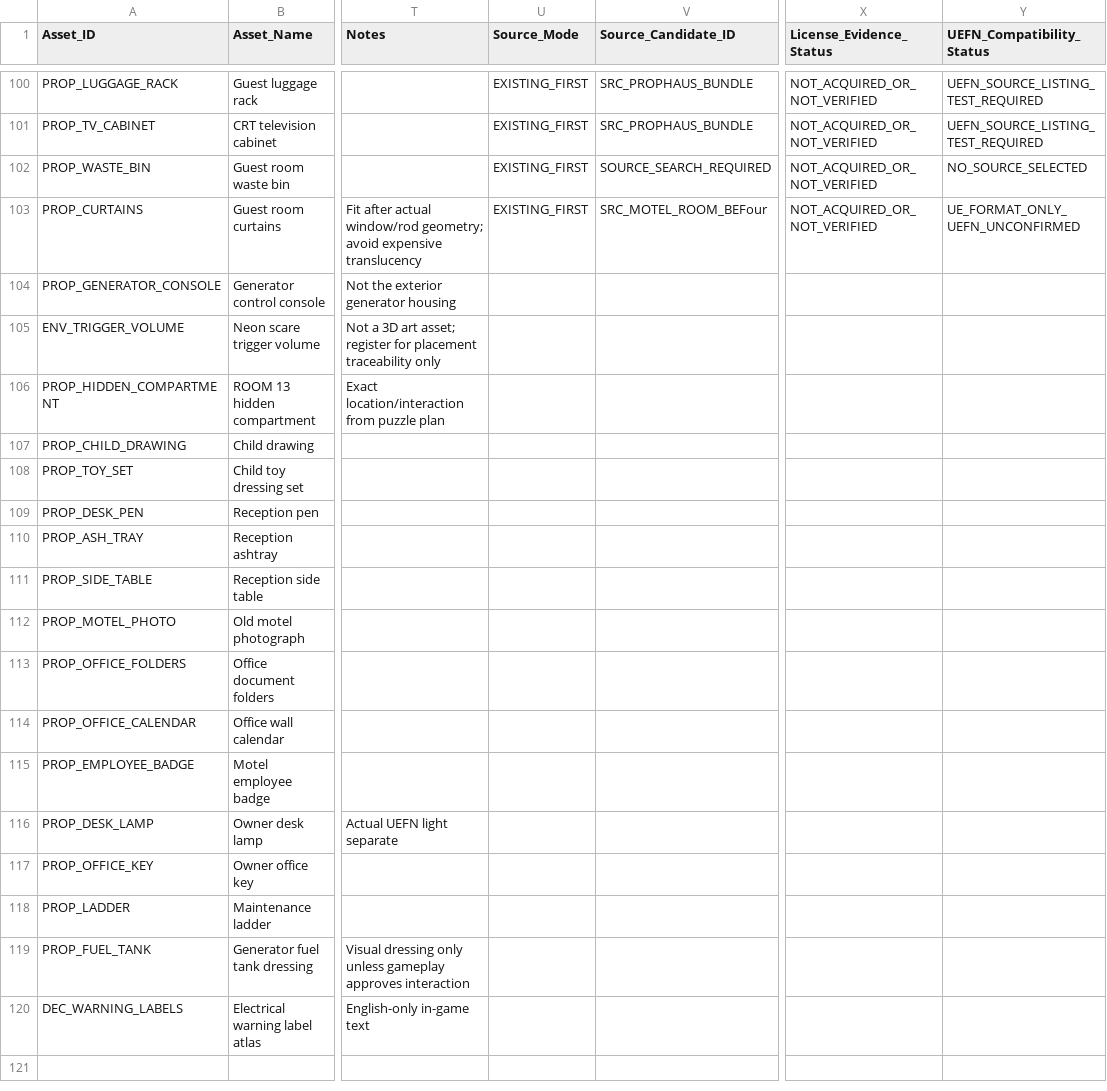
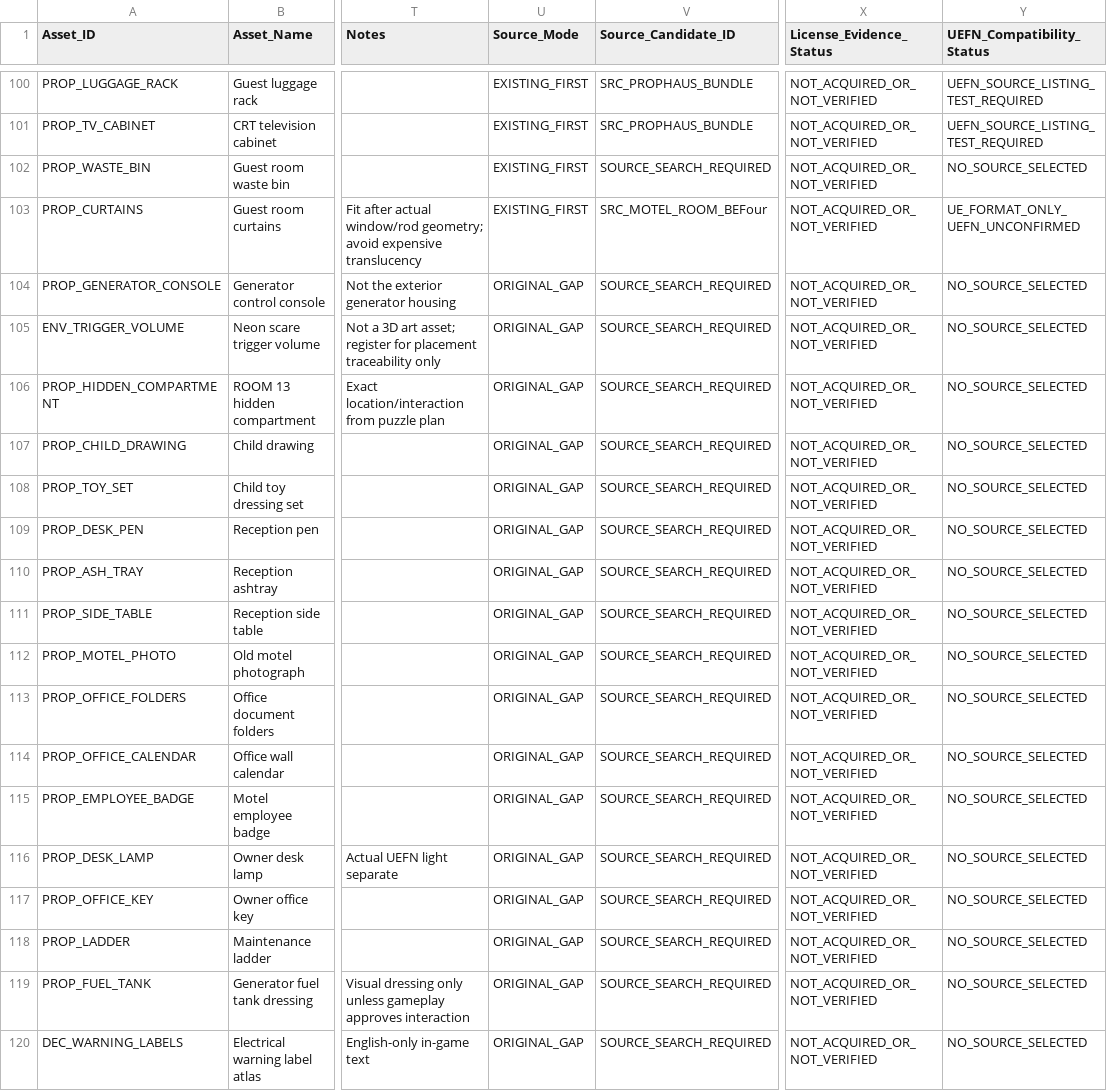
Before and after one commit to Haigone/UEFN-w-Kavasaki, a CSV file: Horror Motel Fable/ENVIRONMENT_ASSET_REGISTER.csv, drawn as a sheet; only a part is shown, gaps mark what is left out; the diff names each change by its address in the sheet, - before the commit and + after, or states it on an @@ line.

Commit message:
Normalize asset master CSV with source and licensing metadata columns

```diff
--- a/Horror Motel Fable/ENVIRONMENT_ASSET_REGISTER.csv
+++ b/Horror Motel Fable/ENVIRONMENT_ASSET_REGISTER.csv
-U104:U120 (Source_Mode): (empty)
+U104:U120 (Source_Mode): ORIGINAL_GAP
-V104:V120 (Source_Candidate_ID): (empty)
+V104:V120 (Source_Candidate_ID): SOURCE_SEARCH_REQUIRED
-X104:X120 (License_Evidence_Status): (empty)
+X104:X120 (License_Evidence_Status): NOT_ACQUIRED_OR_NOT_VERIFIED
-Y104:Y120 (UEFN_Compatibility_Status): (empty)
+Y104:Y120 (UEFN_Compatibility_Status): NO_SOURCE_SELECTED
```
